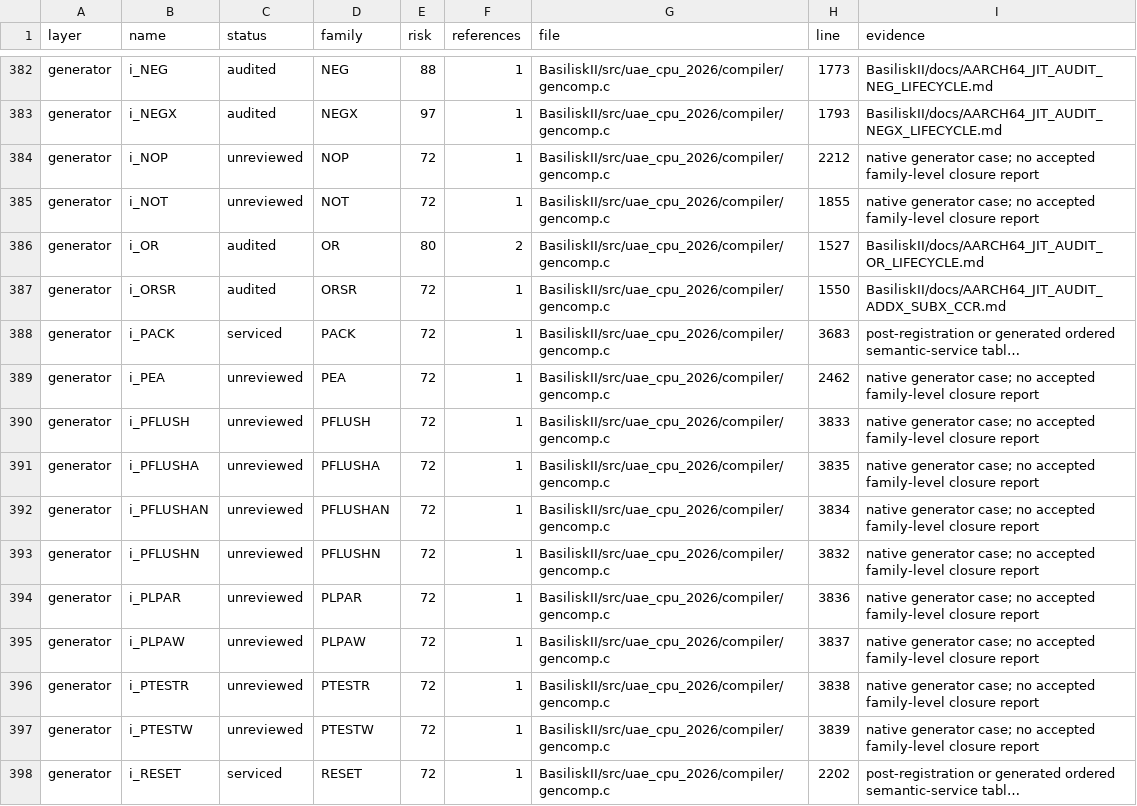
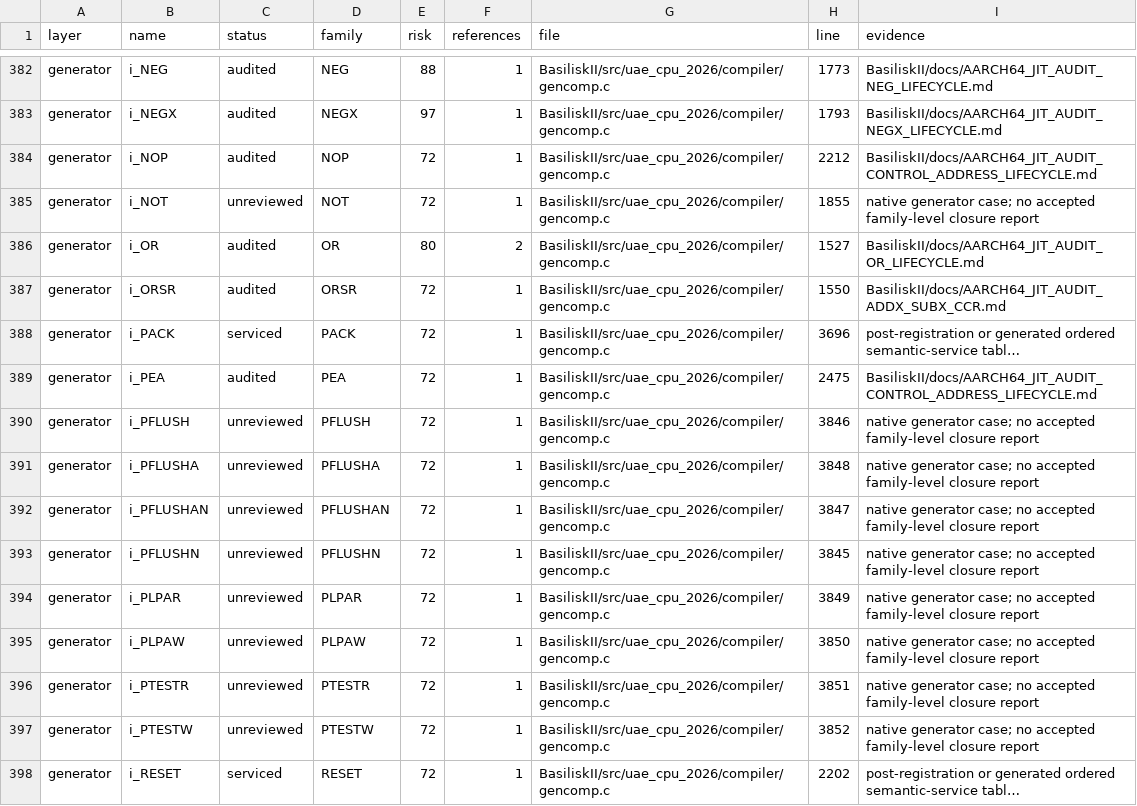
Before and after one commit to rcarmo/macemu, a CSV file: BasiliskII/docs/AARCH64_JIT_CLOSURE_INVENTORY.csv, drawn as a sheet; only a part is shown, gaps mark what is left out; long unchanged cells end in …; the diff covers the shown part only; the diff names each change by its address in the sheet, - before the commit and + after, or states it on an @@ line.

Commit message:
jit: repair control and address lifecycles

```diff
--- a/BasiliskII/docs/AARCH64_JIT_CLOSURE_INVENTORY.csv
+++ b/BasiliskII/docs/AARCH64_JIT_CLOSURE_INVENTORY.csv
-C384 (status): unreviewed
+C384 (status): audited
-I384 (evidence): native generator case; no accepted family-level closure report
+I384 (evidence): BasiliskII/docs/AARCH64_JIT_AUDIT_CONTROL_ADDRESS_LIFECYCLE.md
-H388 (line): 3683
+H388 (line): 3696
-C389 (status): unreviewed
+C389 (status): audited
-H389 (line): 2462
+H389 (line): 2475
-I389 (evidence): native generator case; no accepted family-level closure report
+I389 (evidence): BasiliskII/docs/AARCH64_JIT_AUDIT_CONTROL_ADDRESS_LIFECYCLE.md
-H390 (line): 3833
+H390 (line): 3846
-H391 (line): 3835
+H391 (line): 3848
-H392 (line): 3834
+H392 (line): 3847
-H393 (line): 3832
+H393 (line): 3845
-H394 (line): 3836
+H394 (line): 3849
-H395 (line): 3837
+H395 (line): 3850
-H396 (line): 3838
+H396 (line): 3851
-H397 (line): 3839
+H397 (line): 3852
```
Also changed, not shown: 88 edited cells elsewhere in this file, 9 other files.
